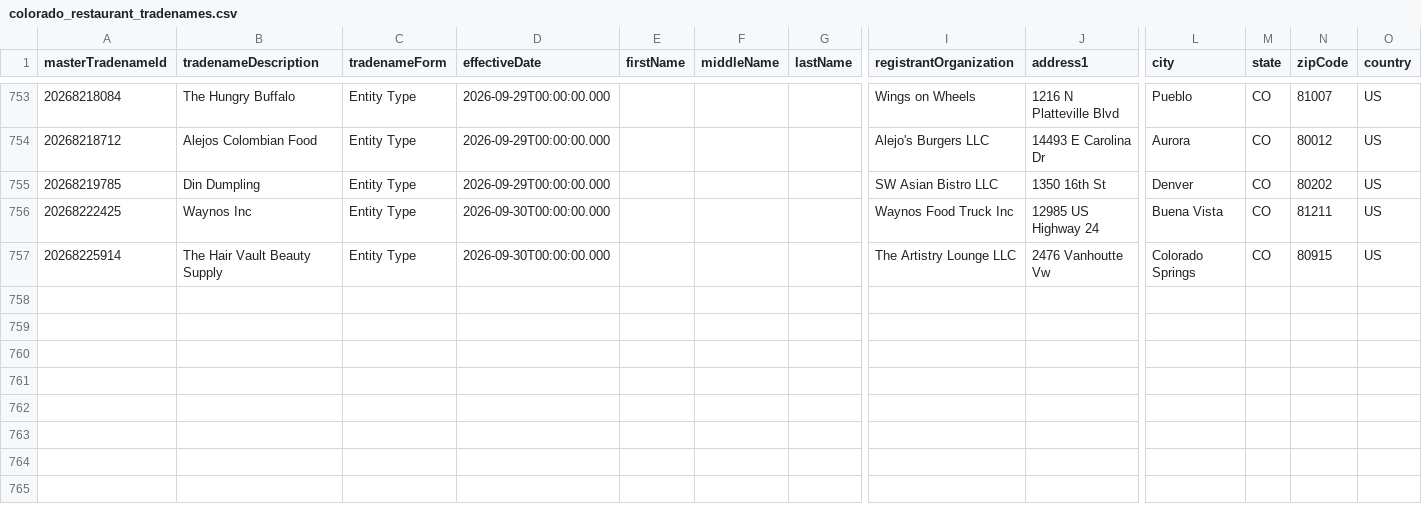
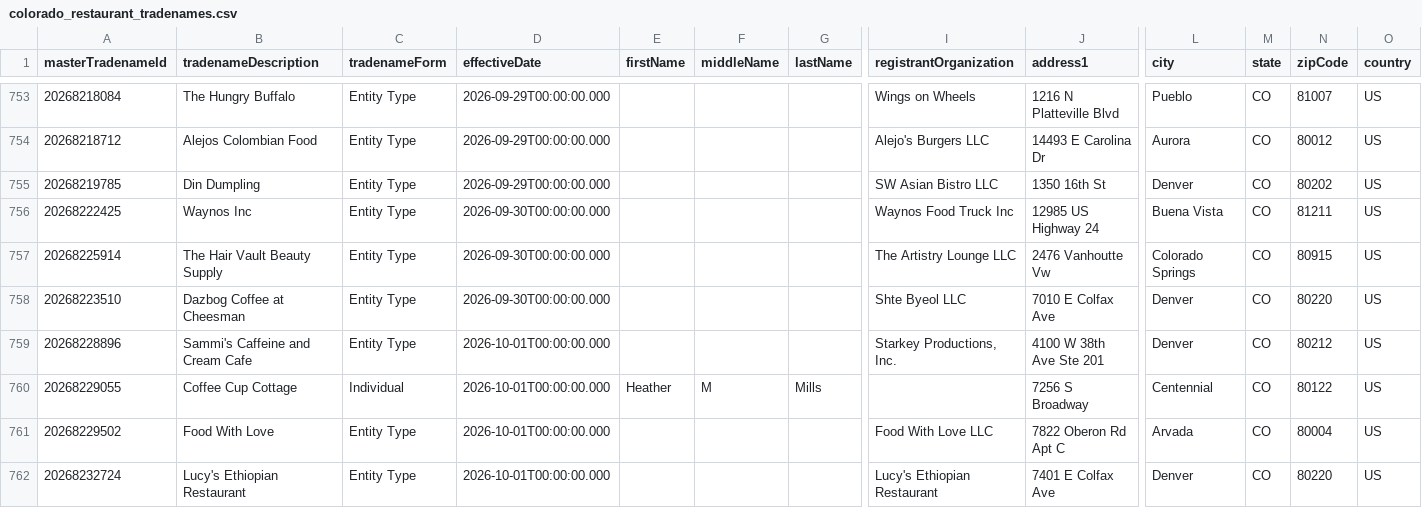
Before and after one commit to lorenzo-gu/cleared_gtm, a CSV file: data/colorado_restaurant_tradenames.csv, drawn as a sheet; only a part is shown, gaps mark what is left out; rows hold the shown columns only; the diff names each change by its address in the sheet, - before the commit and + after, or states it on an @@ line.

```diff
--- a/data/colorado_restaurant_tradenames.csv
+++ b/data/colorado_restaurant_tradenames.csv
+row 758: 20268223510 | Dazbog Coffee at Cheesman | Entity Type | 2026-09-30T00:00:00.000 |  |  |  | Shte Byeol LLC | 7010 E Colfax Ave | Denver | CO | 80220 | US
+row 759: 20268228896 | Sammi's Caffeine and Cream Cafe | Entity Type | 2026-10-01T00:00:00.000 |  |  |  | Starkey Productions, Inc. | 4100 W 38th Ave Ste 201 | Denver | CO | 80212 | US
+row 760: 20268229055 | Coffee Cup Cottage | Individual | 2026-10-01T00:00:00.000 | Heather | M | Mills |  | 7256 S Broadway | Centennial | CO | 80122 | US
+row 761: 20268229502 | Food With Love | Entity Type | 2026-10-01T00:00:00.000 |  |  |  | Food With Love LLC | 7822 Oberon Rd Apt C | Arvada | CO | 80004 | US
+row 762: 20268232724 | Lucy's Ethiopian Restaurant | Entity Type | 2026-10-01T00:00:00.000 |  |  |  | Lucy's Ethiopian Restaurant | 7401 E Colfax Ave | Denver | CO | 80220 | US
```
